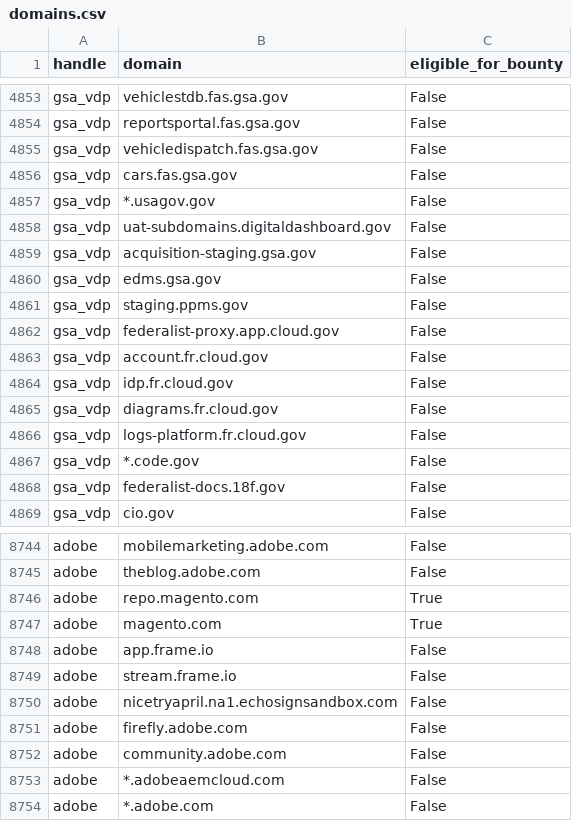
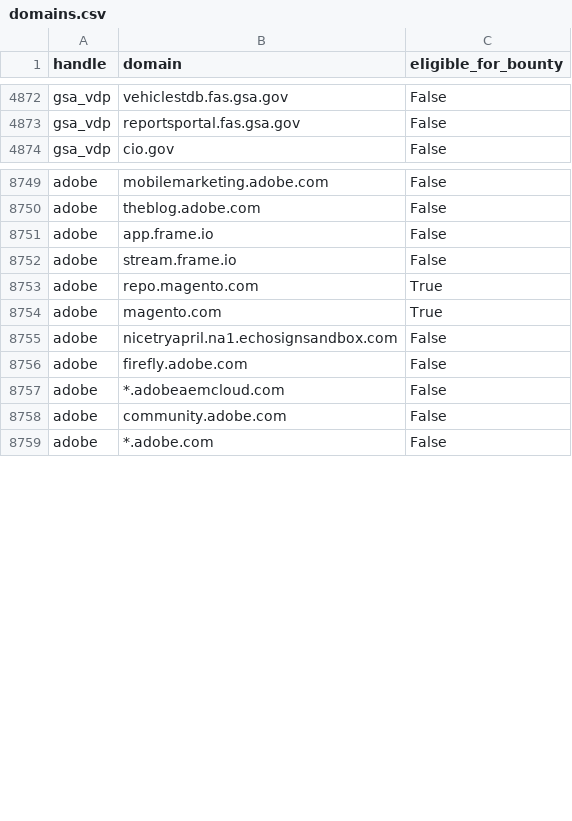
Before and after one commit to zricethezav/h1domains, a CSV file: domains.csv, drawn as a sheet; only a part is shown, gaps mark what is left out; the diff covers the shown part only.

```diff
--- a/domains.csv
+++ b/domains.csv
@@ -4854,16 +4873,2 @@ gsa_vdp,vehiclestdb.fas.gsa.gov,False
 gsa_vdp,reportsportal.fas.gsa.gov,False
-gsa_vdp,vehicledispatch.fas.gsa.gov,False
-gsa_vdp,cars.fas.gsa.gov,False
-gsa_vdp,*.usagov.gov,False
-gsa_vdp,uat-subdomains.digitaldashboard.gov,False
-gsa_vdp,acquisition-staging.gsa.gov,False
-gsa_vdp,edms.gsa.gov,False
-gsa_vdp,staging.ppms.gov,False
-gsa_vdp,federalist-proxy.app.cloud.gov,False
-gsa_vdp,account.fr.cloud.gov,False
-gsa_vdp,idp.fr.cloud.gov,False
-gsa_vdp,diagrams.fr.cloud.gov,False
-gsa_vdp,logs-platform.fr.cloud.gov,False
-gsa_vdp,*.code.gov,False
-gsa_vdp,federalist-docs.18f.gov,False
 gsa_vdp,cio.gov,False
@@ -8745,10 +8750,10 @@ adobe,mobilemarketing.adobe.com,False
 adobe,theblog.adobe.com,False
-adobe,repo.magento.com,True
-adobe,magento.com,True
 adobe,app.frame.io,False
 adobe,stream.frame.io,False
+adobe,repo.magento.com,True
+adobe,magento.com,True
 adobe,nicetryapril.na1.echosignsandbox.com,False
 adobe,firefly.adobe.com,False
-adobe,community.adobe.com,False
 adobe,*.adobeaemcloud.com,False
+adobe,community.adobe.com,False
 adobe,*.adobe.com,False
```
Also changed, not shown: 20 added rows, 1 removed row and 28 moved rows elsewhere in this file, 3 other files.
